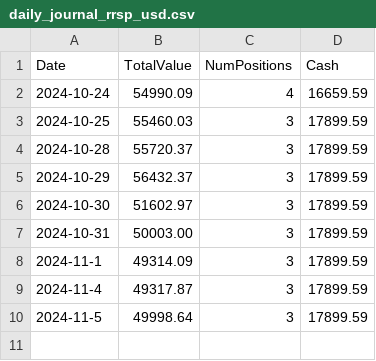
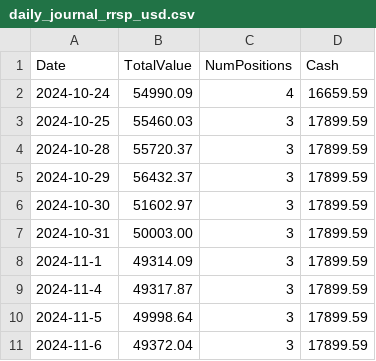
Before and after one commit to primefragment/finance-streamlit, a CSV file: data/daily_journal_rrsp_usd.csv, drawn as a sheet; the diff names each change by its address in the sheet, - before the commit and + after, or states it on an @@ line.

Commit message:
PnL update.

```diff
--- a/data/daily_journal_rrsp_usd.csv
+++ b/data/daily_journal_rrsp_usd.csv
+row 11: 2024-11-6 | 49372.04 | 3 | 17899.59
```
